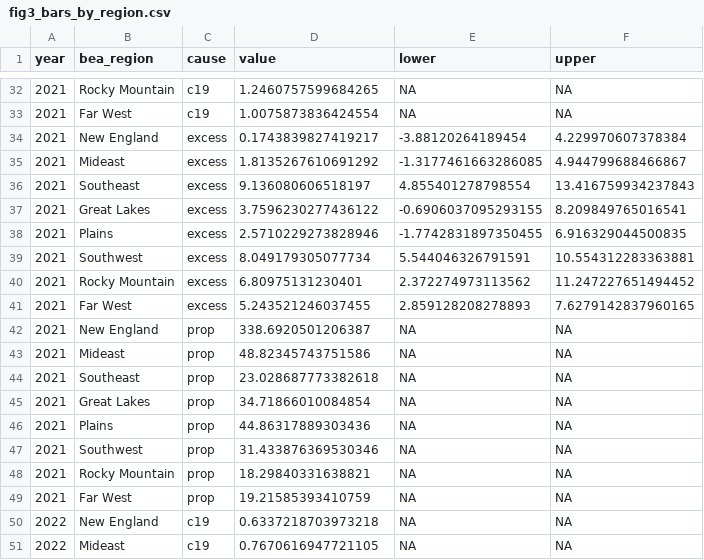
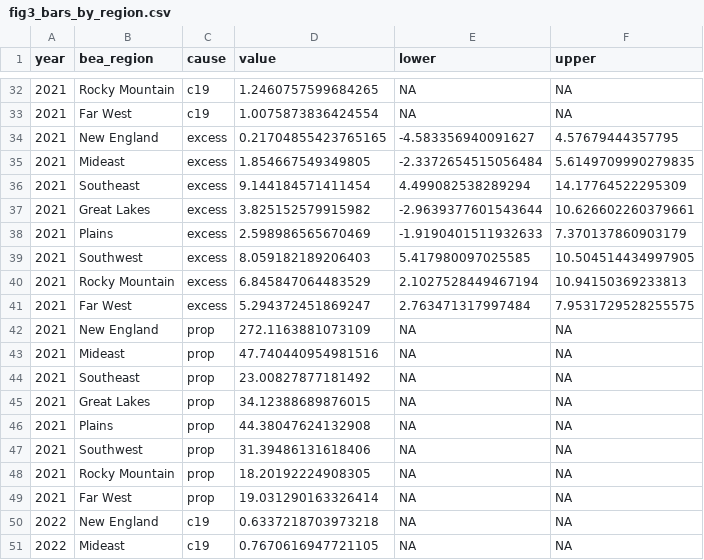
Before and after one commit to kikeacosta/us_youth_pandemic_mortality, a CSV file: figures/fig3_bars_by_region.csv, drawn as a sheet; only a part is shown, gaps mark what is left out; the diff covers the shown part only.

```diff
--- a/figures/fig3_bars_by_region.csv
+++ b/figures/fig3_bars_by_region.csv
@@ -33,18 +33,18 @@ year,bea_region,cause,value,lower,upper
 2021,Far West,c19,1.0075873836424554,NA,NA
-2021,New England,excess,0.1743839827419217,-3.88120264189454,4.229970607378384
-2021,Mideast,excess,1.8135267610691292,-1.3177461663286085,4.944799688466867
-2021,Southeast,excess,9.136080606518197,4.855401278798554,13.416759934237843
-2021,Great Lakes,excess,3.7596230277436122,-0.6906037095293155,8.209849765016541
-2021,Plains,excess,2.5710229273828946,-1.7742831897350455,6.916329044500835
-2021,Southwest,excess,8.049179305077734,5.544046326791591,10.554312283363881
-2021,Rocky Mountain,excess,6.80975131230401,2.372274973113562,11.247227651494452
-2021,Far West,excess,5.243521246037455,2.859128208278893,7.6279142837960165
-2021,New England,prop,338.6920501206387,NA,NA
-2021,Mideast,prop,48.82345743751586,NA,NA
-2021,Southeast,prop,23.028687773382618,NA,NA
-2021,Great Lakes,prop,34.71866010084854,NA,NA
-2021,Plains,prop,44.86317889303436,NA,NA
-2021,Southwest,prop,31.433876369530346,NA,NA
-2021,Rocky Mountain,prop,18.29840331638821,NA,NA
-2021,Far West,prop,19.21585393410759,NA,NA
+2021,New England,excess,0.21704855423765165,-4.583356940091627,4.57679444357795
+2021,Mideast,excess,1.854667549349805,-2.3372654515056484,5.6149709990279835
+2021,Southeast,excess,9.144184571411454,4.499082538289294,14.17764522295309
+2021,Great Lakes,excess,3.825152579915982,-2.9639377601543644,10.626602260379661
+2021,Plains,excess,2.598986565670469,-1.9190401511932633,7.370137860903179
+2021,Southwest,excess,8.059182189206403,5.417980097025585,10.504514434997905
+2021,Rocky Mountain,excess,6.845847064483529,2.1027528449467194,10.94150369233813
+2021,Far West,excess,5.294372451869247,2.763471317997484,7.9531729528255575
+2021,New England,prop,272.1163881073109,NA,NA
+2021,Mideast,prop,47.740440954981516,NA,NA
+2021,Southeast,prop,23.00827877181492,NA,NA
+2021,Great Lakes,prop,34.12388689876015,NA,NA
+2021,Plains,prop,44.38047624132908,NA,NA
+2021,Southwest,prop,31.39486131618406,NA,NA
+2021,Rocky Mountain,prop,18.20192224908305,NA,NA
+2021,Far West,prop,19.031290163326414,NA,NA
 2022,New England,c19,0.6337218703973218,NA,NA
```
Also changed, not shown: 96 edited cells elsewhere in this file, figures/fig1_c19_excess_by_age.csv, tables/tableA2_rates_by_state.csv, 22 other files.
